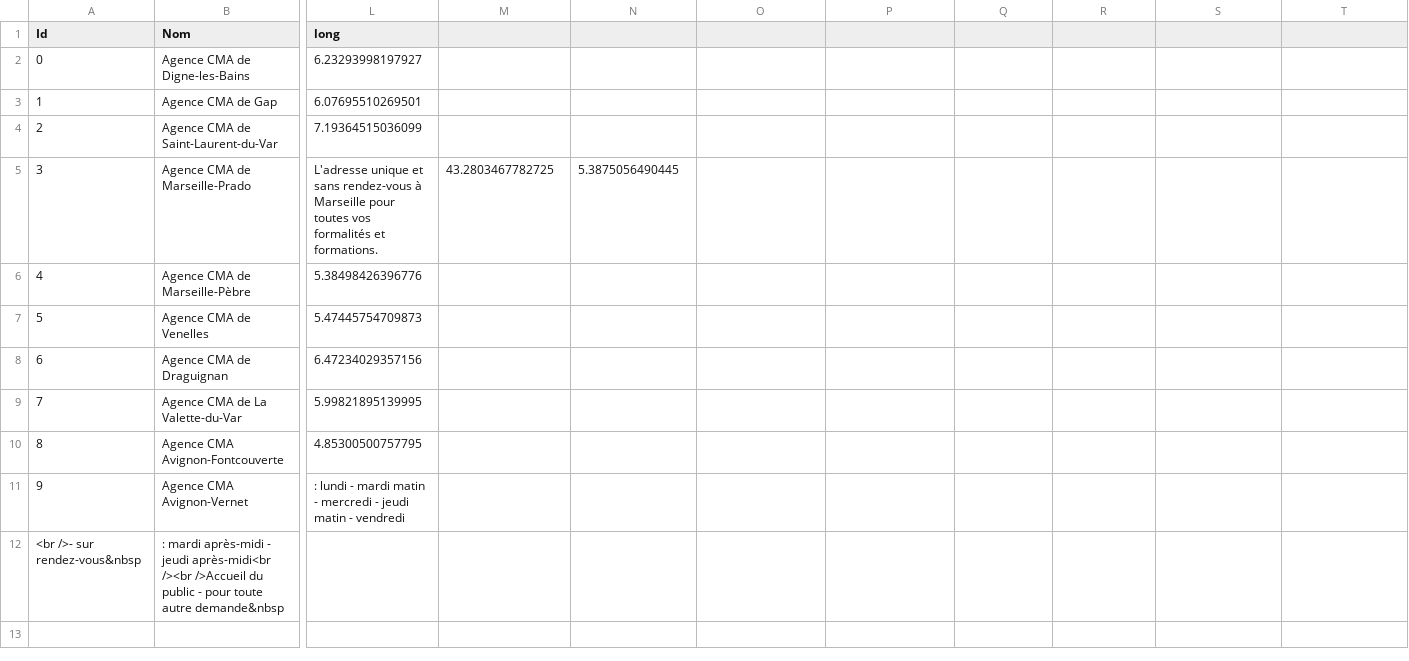
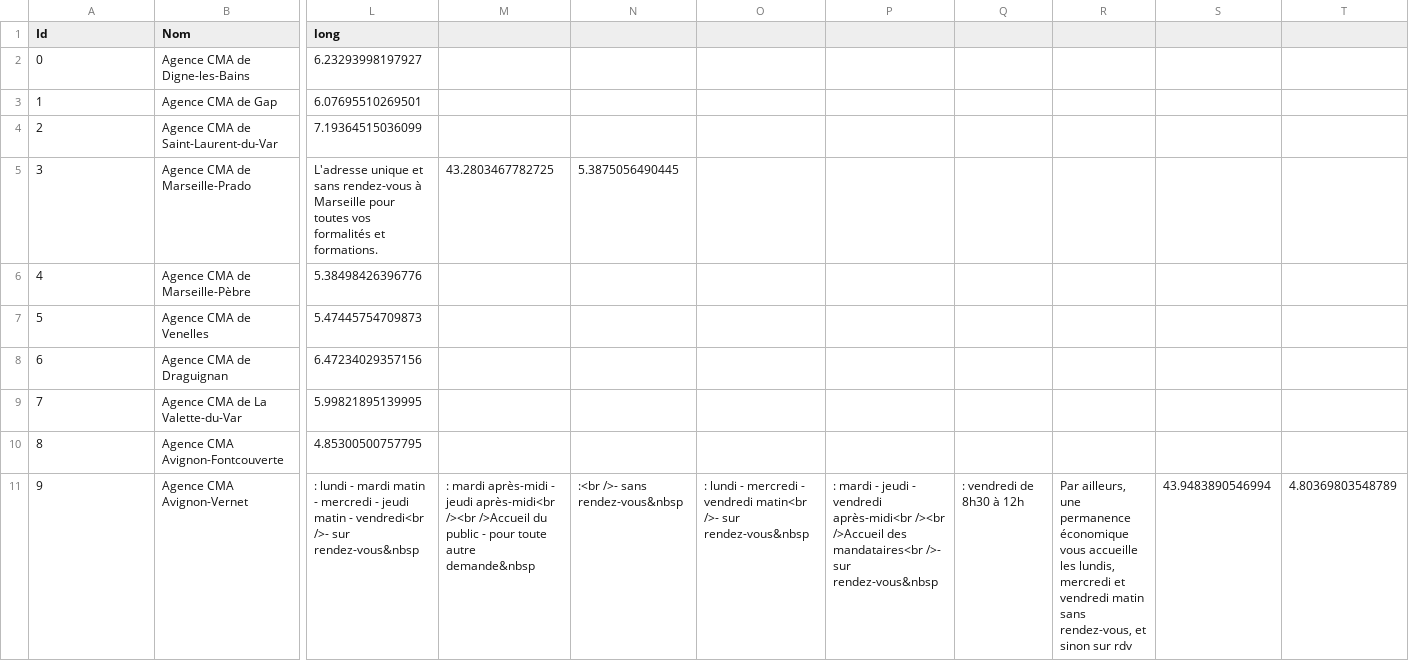
Before and after one commit to Devcmar/MAP-CMA-CFA, a CSV file: data/cma.csv, drawn as a sheet; only a part is shown, gaps mark what is left out; rows hold the shown columns only; the diff names each change by its address in the sheet, - before the commit and + after, or states it on an @@ line.

Commit message:
Update cma.csv

```diff
--- a/data/cma.csv
+++ b/data/cma.csv
-L11 (long): …matin - vendredi
+L11 (long): …matin - vendredi<br />- sur rendez-vous&nbsp
-M11: (empty)
+M11: : mardi après-midi - jeudi après-midi<br /><br />Accueil du public - pour toute autre demande&nbsp
-N11: (empty)
+N11: :<br />- sans rendez-vous&nbsp
-O11: (empty)
+O11: : lundi - mercredi - vendredi matin<br />- sur rendez-vous&nbsp
-P11: (empty)
+P11: : mardi - jeudi - vendredi après-midi<br /><br />Accueil des mandataires<br />- sur rendez-vous&nbsp
-Q11: (empty)
+Q11: : vendredi de 8h30 à 12h
-R11: (empty)
+R11: Par ailleurs, une permanence économique vous accueille les lundis, mercredi et vendredi matin sans rendez-vous, et sinon sur rdv
-S11: (empty)
+S11: 43.9483890546994
-T11: (empty)
+T11: 4.80369803548789
-row 12: <br />- sur rendez-vous&nbsp | : mardi après-midi - jeudi après-midi<br /><br />Accueil du public - pour toute autre demande&nbsp
```
